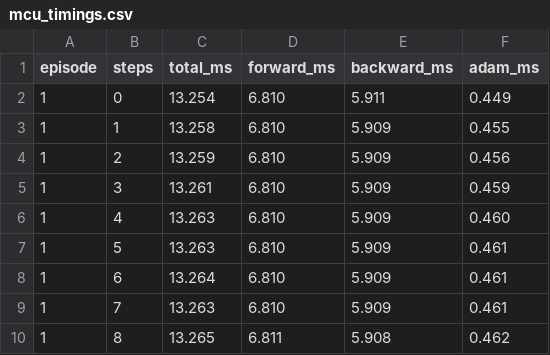
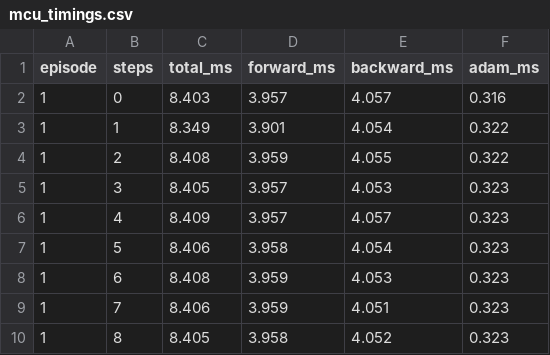
Before and after one commit to kartman88/Re-Forward, a CSV file: Micro_RL/learning_curve_comparison/mcu_timings.csv, drawn as a sheet; only a part is shown; the diff covers the shown part only.

```diff
--- a/Micro_RL/learning_curve_comparison/mcu_timings.csv
+++ b/Micro_RL/learning_curve_comparison/mcu_timings.csv
@@ -1,10 +1,10 @@
 episode,steps,total_ms,forward_ms,backward_ms,adam_ms
-1,0,13.254,6.810,5.911,0.449
-1,1,13.258,6.810,5.909,0.455
-1,2,13.259,6.810,5.909,0.456
-1,3,13.261,6.810,5.909,0.459
-1,4,13.263,6.810,5.909,0.460
-1,5,13.263,6.810,5.909,0.461
-1,6,13.264,6.810,5.909,0.461
-1,7,13.263,6.810,5.909,0.461
-1,8,13.265,6.811,5.908,0.462
+1,0,8.403,3.957,4.057,0.316
+1,1,8.349,3.901,4.054,0.322
+1,2,8.408,3.959,4.055,0.322
+1,3,8.405,3.957,4.053,0.323
+1,4,8.409,3.957,4.057,0.323
+1,5,8.406,3.958,4.054,0.323
+1,6,8.408,3.959,4.053,0.323
+1,7,8.406,3.959,4.051,0.323
+1,8,8.405,3.958,4.052,0.323
```
Also changed, not shown: 164 edited cells elsewhere in this file, Micro_RL/learning_curve_comparison/training_mcu_x.csv, 53 other files.
